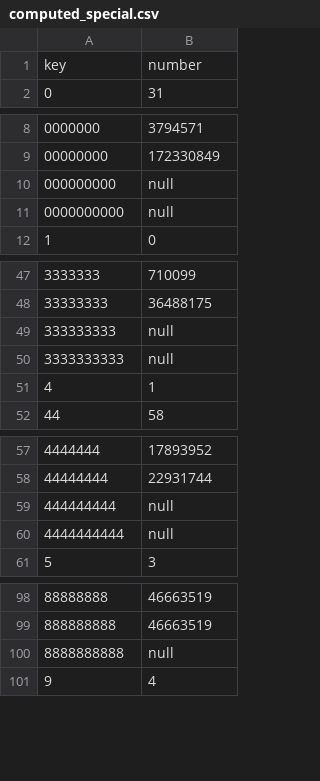
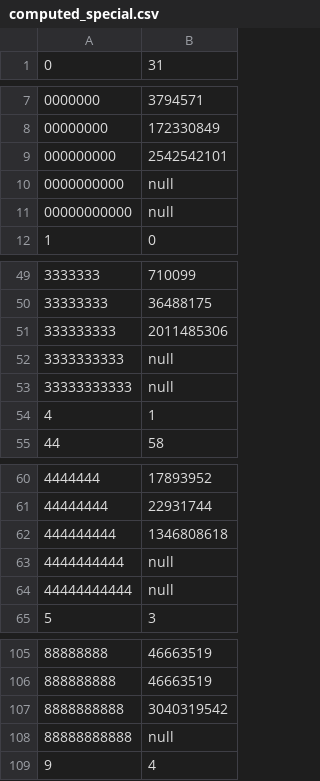
Before and after one commit to oovm/pi-searcher, a CSV file: projects/pi-search-data/computed_special.csv, drawn as a sheet; only a part is shown, gaps mark what is left out; the diff covers the shown part only.

Commit message:
🔮 Add more special values

```diff
--- a/projects/pi-search-data/computed_special.csv
+++ b/projects/pi-search-data/computed_special.csv
@@ -1,2 +1 @@
-key,number
 0,31
@@ -9,4 +8,5 @@ key,number
 00000000,172330849
-000000000,null
+000000000,2542542101
 0000000000,null
+00000000000,null
 1,0
@@ -48,4 +50,5 @@ key,number
 33333333,36488175
-333333333,null
+333333333,2011485306
 3333333333,null
+33333333333,null
 4,1
@@ -58,4 +61,5 @@ key,number
 44444444,22931744
-444444444,null
+444444444,1346808618
 4444444444,null
+44444444444,null
 5,3
@@ -99,3 +106,4 @@ key,number
 888888888,46663519
-8888888888,null
+8888888888,3040319542
+88888888888,null
 9,4
```
Also changed, not shown: 6 added rows elsewhere in this file, 6 other files.
